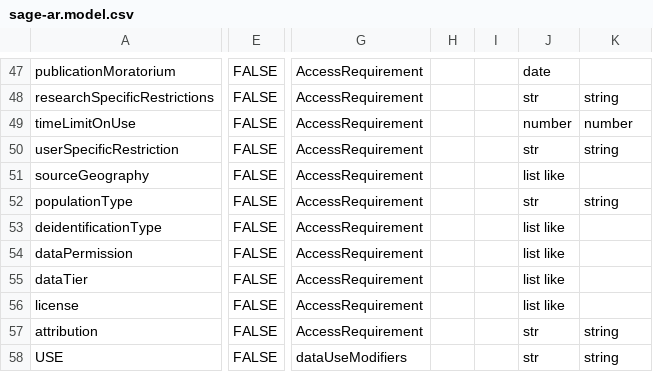
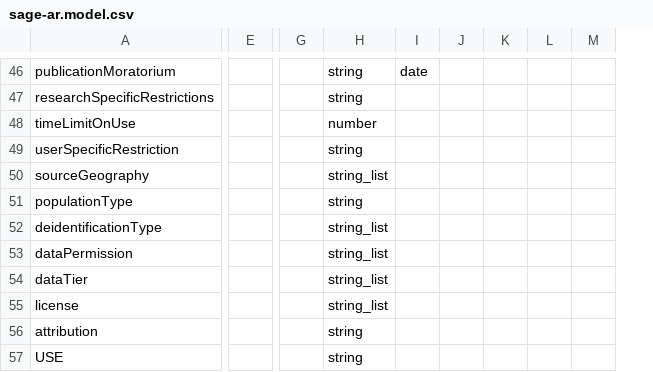
Before and after one commit to mc2-center/governanceDUO, a CSV file: sage-ar.model.csv, drawn as a sheet; only a part is shown, gaps mark what is left out; removed rows and columns are numbered as before the commit, all else as after; the diff covers the shown part only; the diff names each change by its address in the sheet, - before the commit and + after, or states it on an @@ line.

```diff
--- a/sage-ar.model.csv
+++ b/sage-ar.model.csv
-column E, rows 47-58: all FALSE
+column E, empty
-column G, rows 47-58: AccessRequirement | AccessRequirement | AccessRequirement | AccessRequirement | AccessRequirement | AccessRequirement | AccessRequirement | AccessRequirement | AccessRequirement | AccessRequirement | AccessRequirement | dataUseModifiers
-column H, empty
-column I, empty
-column J, rows 47-58: date | str | number | str | list like | str | list like | list like | list like | list like | str | str
+column G, empty
+column I, row 46: date
+column J, empty
+column K, empty
+column L, empty
+column M, empty
-H46: (empty)
+H46: string
-H50: (empty)
+H50: string_list
-H52:H55: (empty)
+H52:H55: string_list
```
Also changed, not shown: 1 removed row, 1 added column and 23 edited cells elsewhere in this file.
